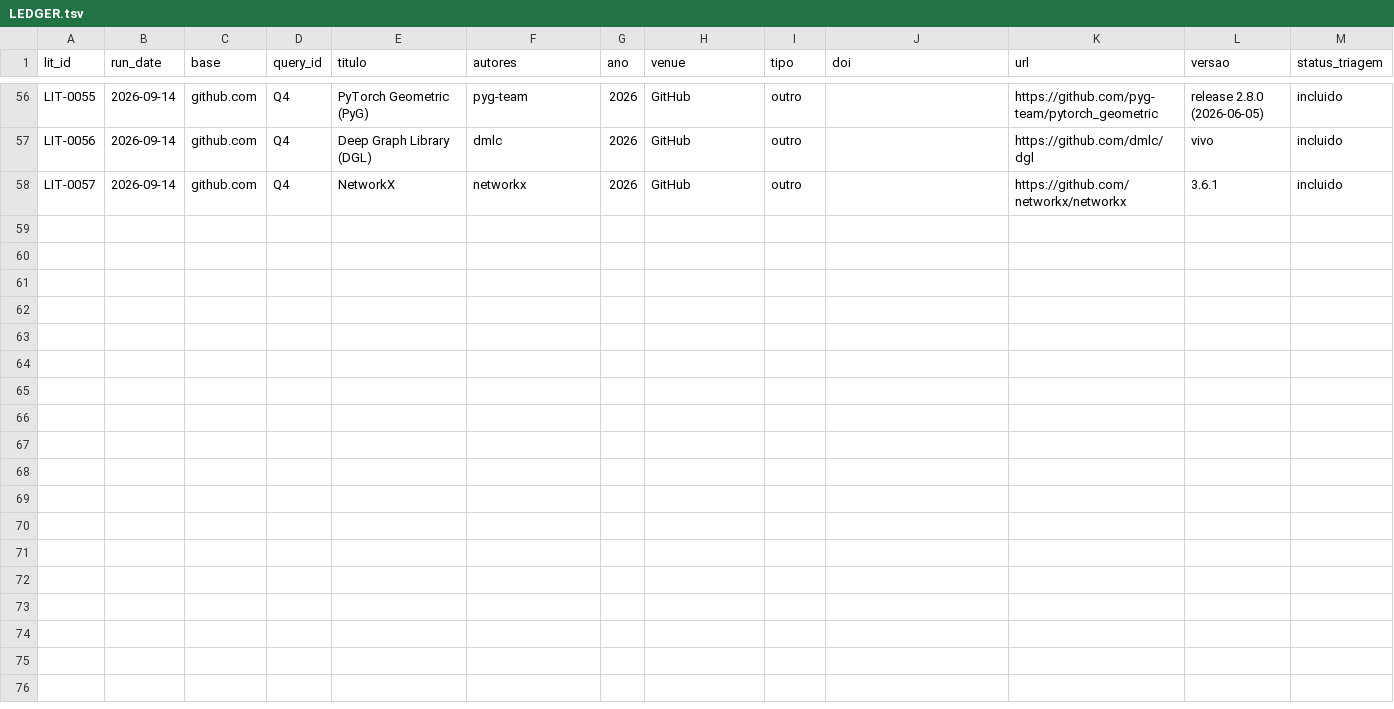
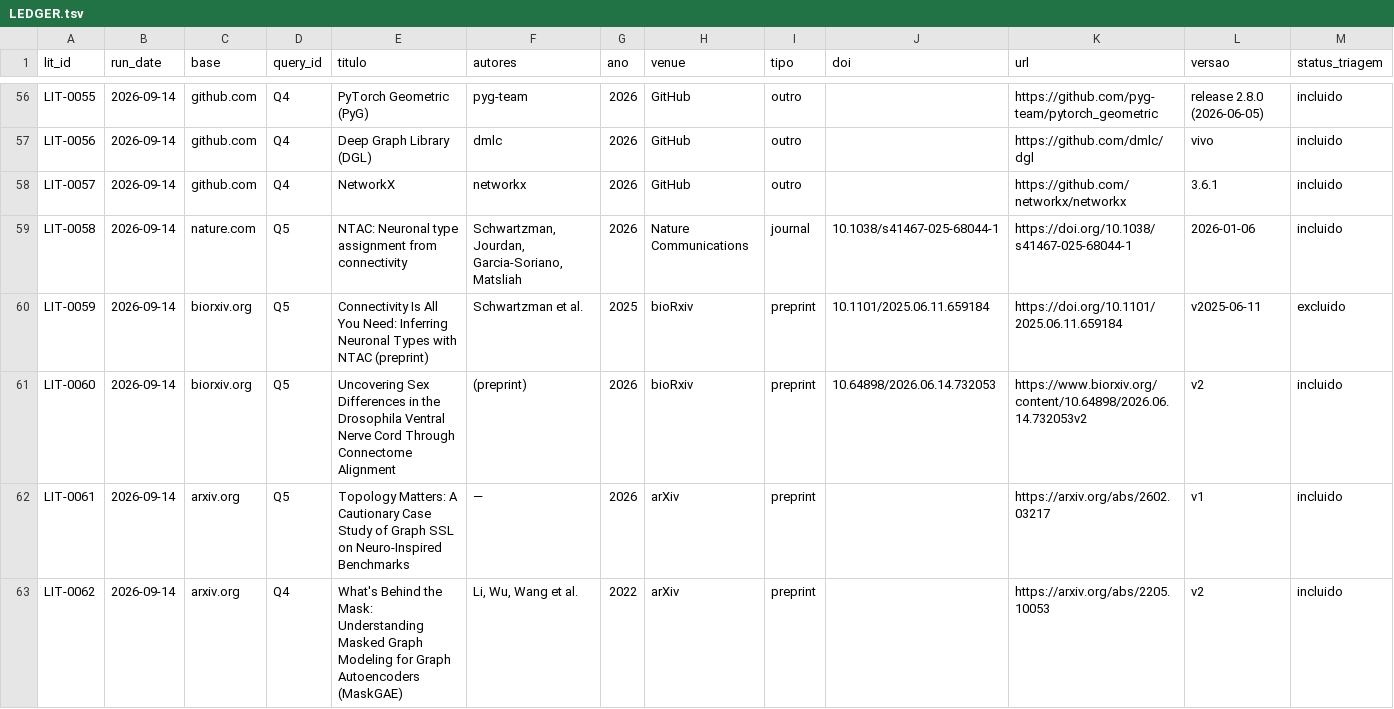
Before and after one commit to AlexandreZanata/abu-mosca, a TSV file: research/literature/LEDGER.tsv, drawn as a sheet; only a part is shown, gaps mark what is left out; rows hold the shown columns only; the diff covers the shown part only; the diff names each change by its address in the sheet, - before the commit and + after, or states it on an @@ line.

Commit message:
fase L07: mapa de lacuna e veredito de novidade provisorio

```diff
--- a/research/literature/LEDGER.tsv
+++ b/research/literature/LEDGER.tsv
+row 59: LIT-0058 | 2026-09-14 | nature.com | Q5 | NTAC: Neuronal type assignment from connectivity | Schwartzman, Jourdan, Garcia-Soriano, Matsliah | 2026 | Nature Communications | journal | 10.1038/s41467-025-68044-1 | https://doi.org/10.1038/s41467-025-68044-1 | 2026-01-06 | incluido
+row 60: LIT-0059 | 2026-09-14 | biorxiv.org | Q5 | Connectivity Is All You Need: Inferring Neuronal Types with NTAC (preprint) | Schwartzman et al. | 2025 | bioRxiv | preprint | 10.1101/2025.06.11.659184 | https://doi.org/10.1101/2025.06.11.659184 | v2025-06-11 | excluido
+row 61: LIT-0060 | 2026-09-14 | biorxiv.org | Q5 | Uncovering Sex Differences in the Drosophila Ventral Nerve Cord Through Connectome Alignment | (preprint) | 2026 | bioRxiv | preprint | 10.64898/2026.06.14.732053 | https://www.biorxiv.org/content/10.64898/2026.06.14.732053v2 | v2 | incluido
+row 62: LIT-0061 | 2026-09-14 | arxiv.org | Q5 | Topology Matters: A Cautionary Case Study of Graph SSL on Neuro-Inspired Benchmarks | — | 2026 | arXiv | preprint |  | https://arxiv.org/abs/2602.03217 | v1 | incluido
+row 63: LIT-0062 | 2026-09-14 | arxiv.org | Q4 | What's Behind the Mask: Understanding Masked Graph Modeling for Graph Autoencoders (MaskGAE) | Li, Wu, Wang et al. | 2022 | arXiv | preprint |  | https://arxiv.org/abs/2205.10053 | v2 | incluido
```
Also changed, not shown: 5 added rows elsewhere in this file, research/literature/QUERY-LOG.tsv, 3 other files.
